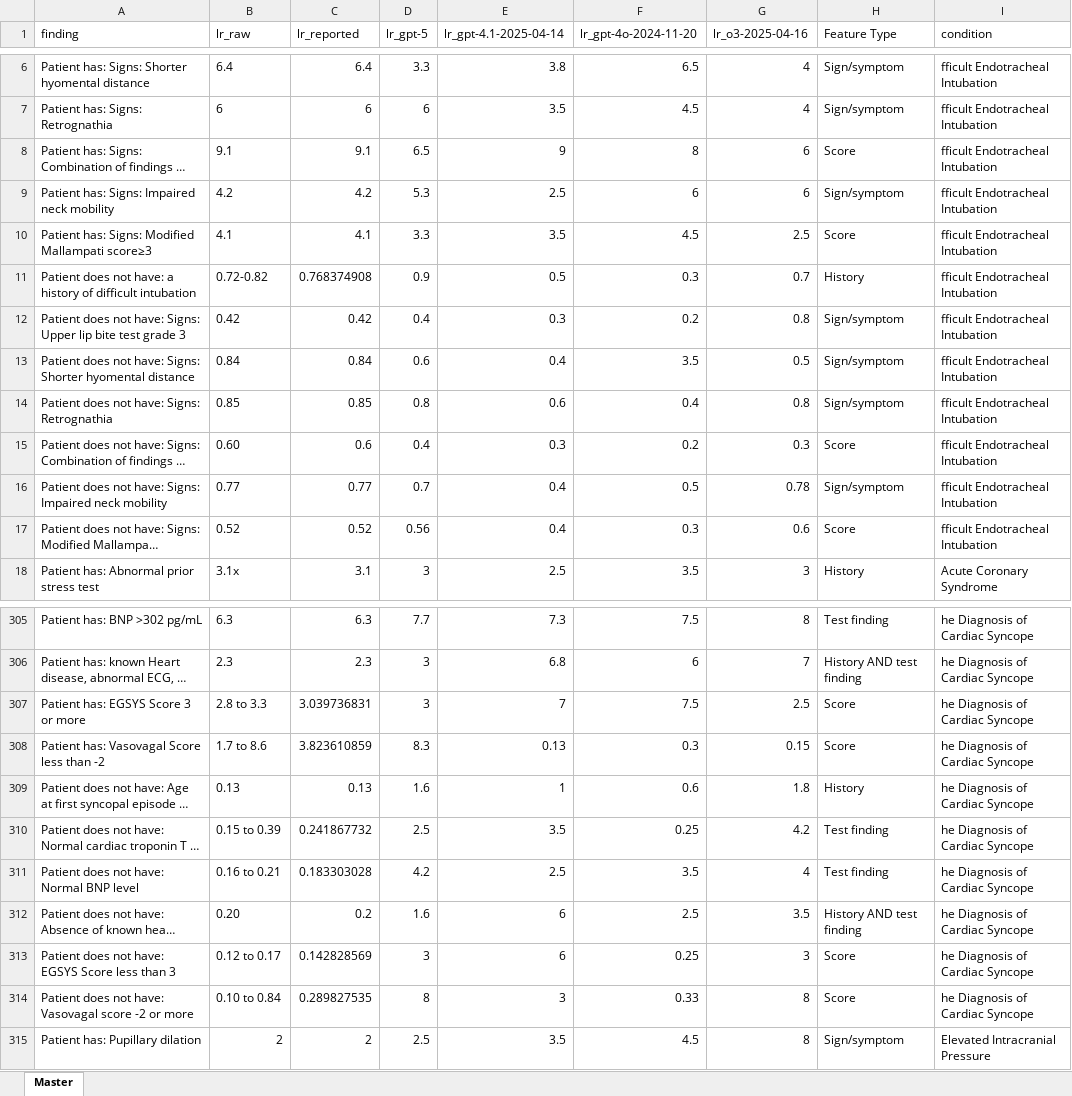
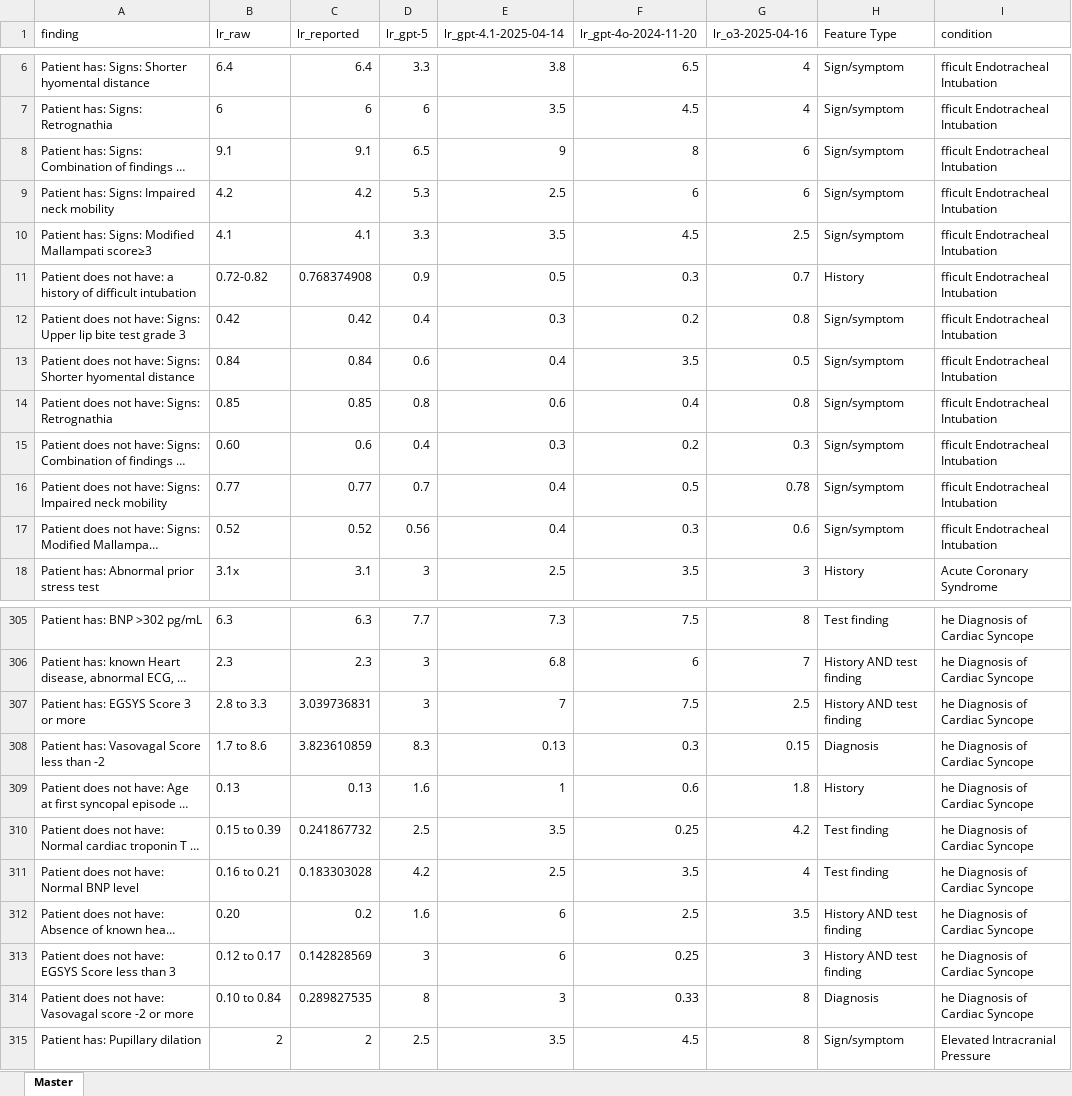
Before and after one commit to reblocke/llm_estimate_lrs, an Excel workbook: NNT_LRs_08-26-2025.xlsx, sheet Master, drawn as a sheet; only a part is shown, gaps mark what is left out; long unchanged cells end in …; values as stored, in another font and other column widths than the file's, no borders; the diff covers the shown part only; the diff names each change by its address in the sheet, - before the commit and + after, or states it on an @@ line.

Commit message:
Add feature type tabulation and update outputs
Added a new code cell in data_analysis.ipynb to tabulate and display feature type distributions, including root and subtype indicators. Updated output paths and execution counts. Added new paper draft and updated NNT_LRs_08-26-2025.xlsx and lr_scraper_estimator.ipynb with latest results.

```diff
--- a/NNT_LRs_08-26-2025.xlsx (sheet Master)
+++ b/NNT_LRs_08-26-2025.xlsx (sheet Master)
-H8 (Feature Type): Score
+H8 (Feature Type): Sign/symptom
-H10 (Feature Type): Score
+H10 (Feature Type): Sign/symptom
-H15 (Feature Type): Score
+H15 (Feature Type): Sign/symptom
-H17 (Feature Type): Score
+H17 (Feature Type): Sign/symptom
-H307 (Feature Type): Score
+H307 (Feature Type): History AND test finding
-H308 (Feature Type): Score
+H308 (Feature Type): Diagnosis
-H313 (Feature Type): Score
+H313 (Feature Type): History AND test finding
-H314 (Feature Type): Score
+H314 (Feature Type): Diagnosis
```
Also changed, not shown: 16 edited cells elsewhere in this sheet, 3 other files.
